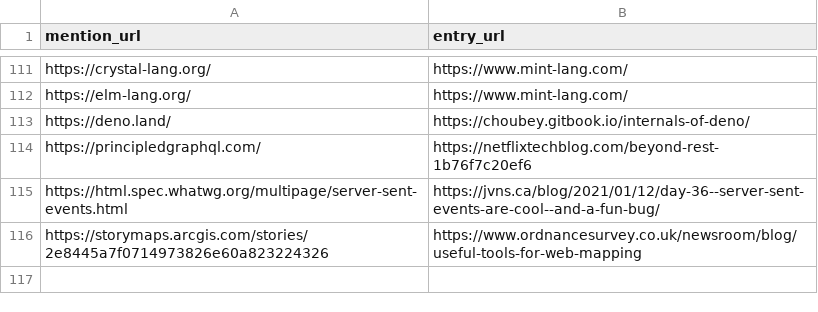
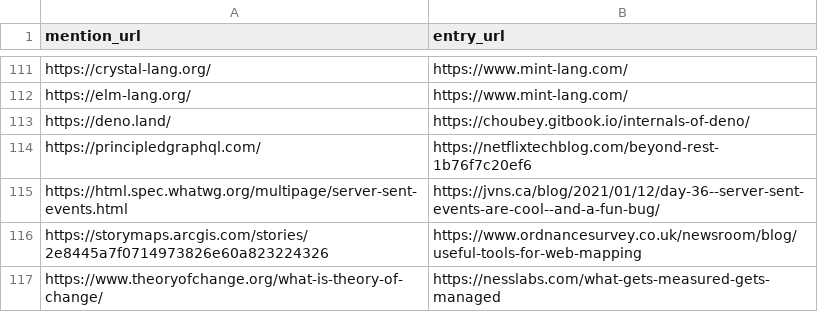
Before and after one commit to arnau/seachess, a CSV file: bulletins/mentions.csv, drawn as a sheet; only a part is shown, gaps mark what is left out.

```diff
--- a/bulletins/mentions.csv
+++ b/bulletins/mentions.csv
@@ -116 +116,2 @@ https://html.spec.whatwg.org/multipage/server-sent-events.html,https://jvns.ca/b
 https://storymaps.arcgis.com/stories/2e8445a7f0714973826e60a823224326,https://www.ordnancesurvey.co.uk/newsroom/blog/useful-tools-for-web-mapping
+https://www.theoryofchange.org/what-is-theory-of-change/,https://nesslabs.com/what-gets-measured-gets-managed
```
Also changed, not shown: bulletins/entries.csv, bulletins/issues.csv.
